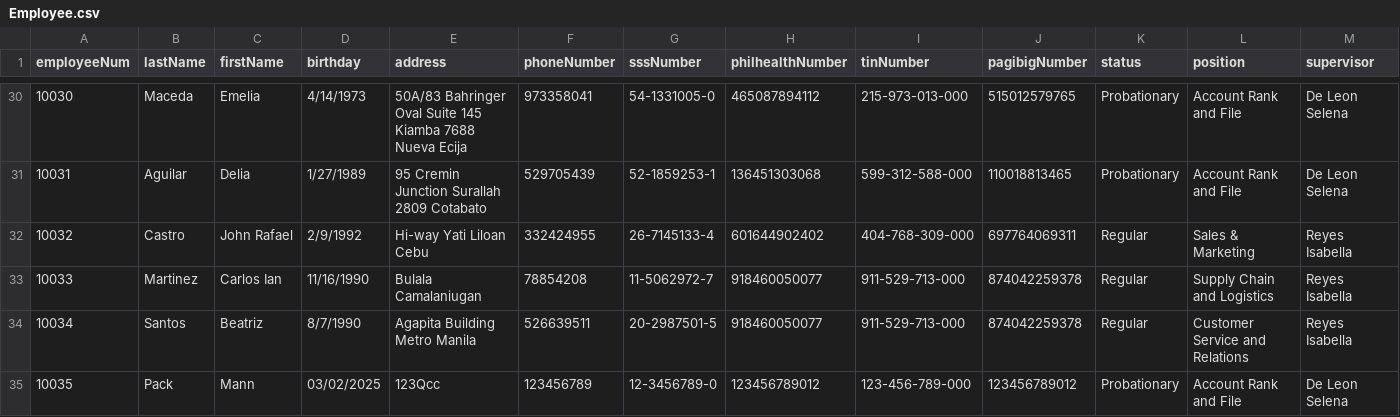
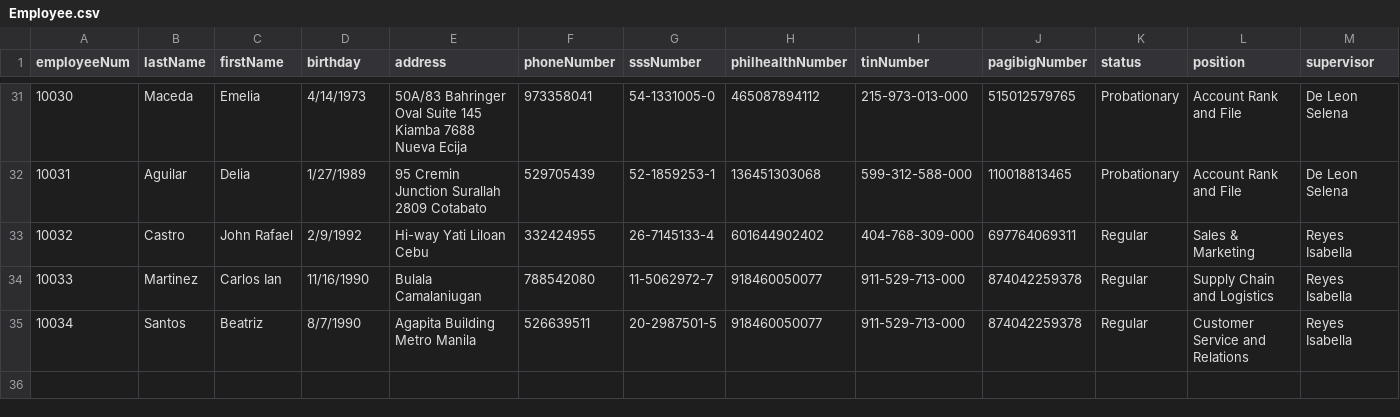
Before and after one commit to shekinahjabez/Terminal-Assessment-MotorPH-Payroll-System-OOP, a CSV file: src/data9/Employee.csv, drawn as a sheet; only a part is shown, gaps mark what is left out; the diff covers the shown part only.

Commit message:
corrected phone number format of some employees in Employee.csv

```diff
--- a/src/data9/Employee.csv
+++ b/src/data9/Employee.csv
@@ -32,4 +33,3 @@ employeeNum,lastName,firstName,birthday,address,phoneNumber,sssNumber,philhealth
 10032,Castro,John Rafael,2/9/1992,Hi-way Yati Liloan Cebu,332424955,26-7145133-4,601644902402,404-768-309-000,697764069311,Regular,Sales & Marketing,Reyes Isabella
-10033,Martinez,Carlos Ian,11/16/1990,Bulala Camalaniugan,78854208,11-5062972-7,918460050077,911-529-713-000,874042259378,Regular,Supply Chain and Logistics,Reyes Isabella
+10033,Martinez,Carlos Ian,11/16/1990,Bulala Camalaniugan,788542080,11-5062972-7,918460050077,911-529-713-000,874042259378,Regular,Supply Chain and Logistics,Reyes Isabella
 10034,Santos,Beatriz,8/7/1990,Agapita Building Metro Manila,526639511,20-2987501-5,918460050077,911-529-713-000,874042259378,Regular,Customer Service and Relations,Reyes Isabella
-10035,Pack,Mann,03/02/2025,123Qcc,123456789,12-3456789-0,123456789012,123-456-789-000,123456789012,Probationary,Account Rank and File,De Leon Selena
```
Also changed, not shown: 1 added row and 7 edited cells elsewhere in this file, src/data9/testing copy of Employee.csv, 1 other file.
